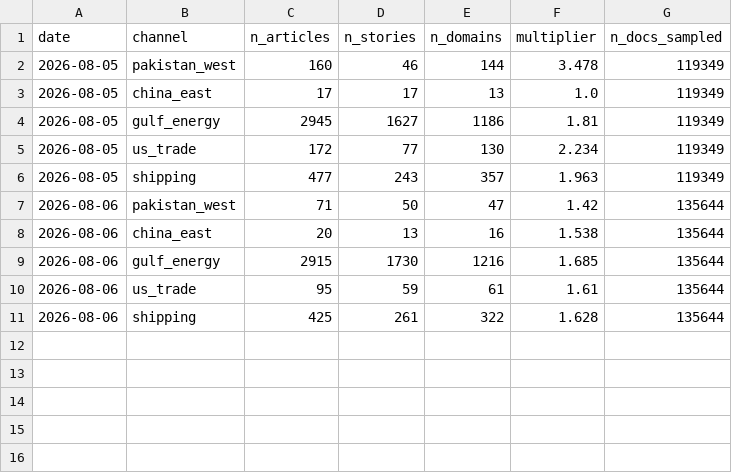
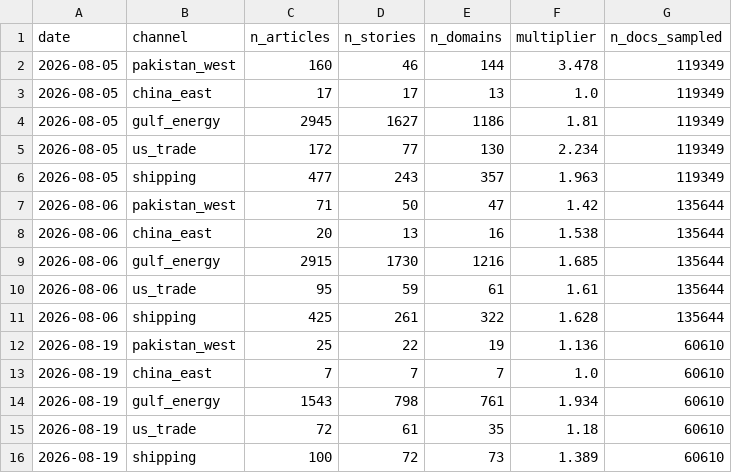
Before and after one commit to PlausibleDissent9/india-geopolitical-risk-monitor, a CSV file: data/raw/syndication.csv, drawn as a sheet.

```diff
--- a/data/raw/syndication.csv
+++ b/data/raw/syndication.csv
@@ -11 +11,6 @@ date,channel,n_articles,n_stories,n_domains,multiplier,n_docs_sampled
 2026-08-06,shipping,425,261,322,1.628,135644
+2026-08-19,pakistan_west,25,22,19,1.136,60610
+2026-08-19,china_east,7,7,7,1.0,60610
+2026-08-19,gulf_energy,1543,798,761,1.934,60610
+2026-08-19,us_trade,72,61,35,1.18,60610
+2026-08-19,shipping,100,72,73,1.389,60610
```
Also changed, not shown: data/raw/country_china_volume.csv, data/raw/tone_daily.csv, 49 other files.
